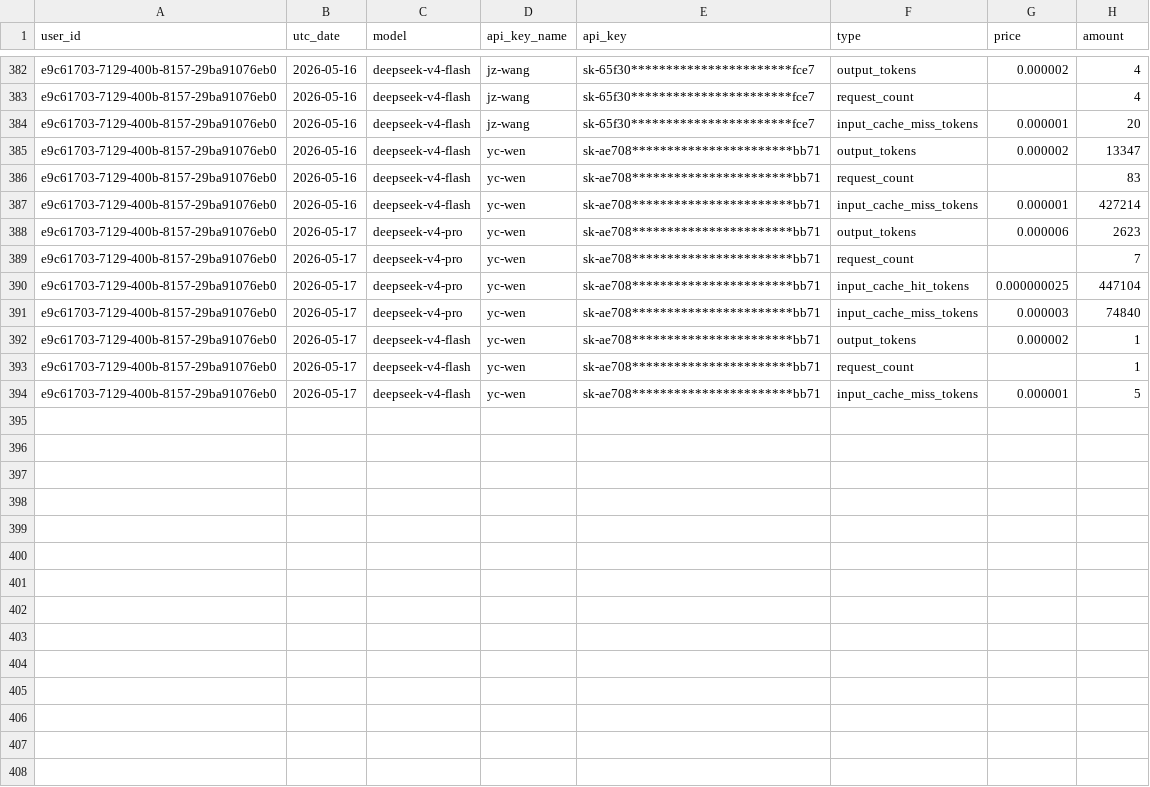
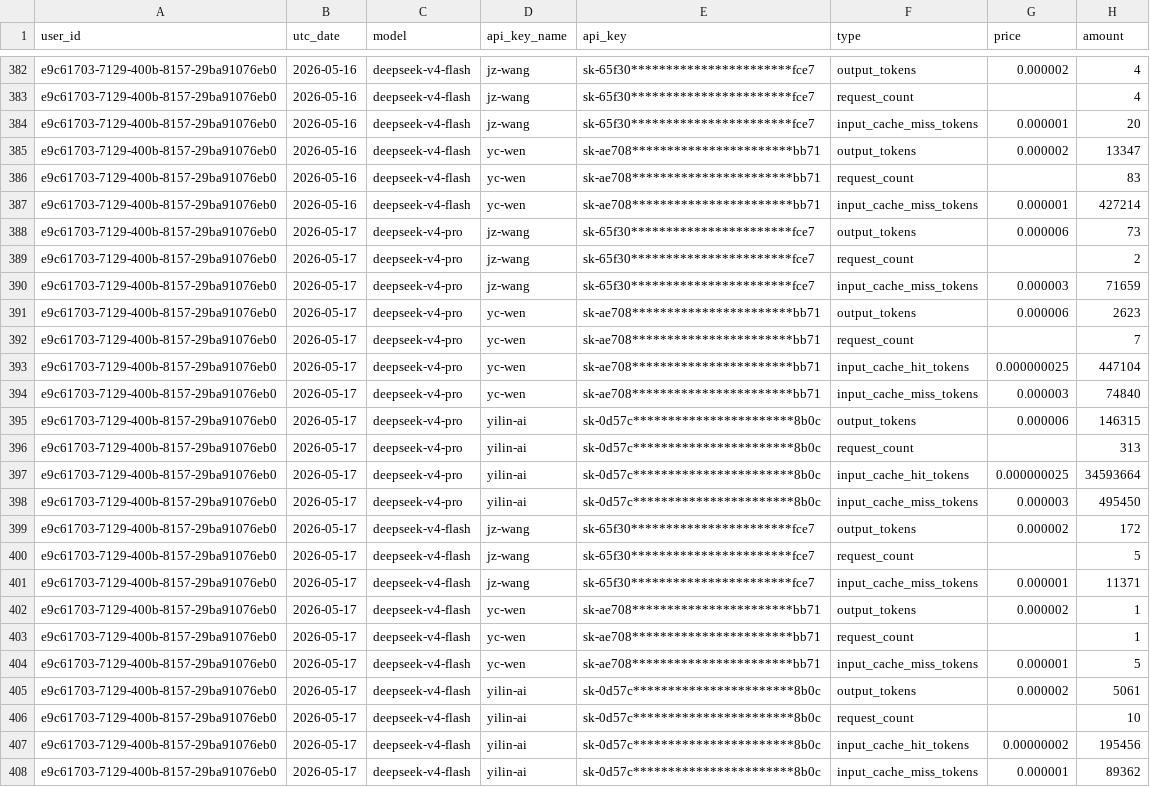
Before and after one commit to AIYILIN/yq-claudecode-cost-watch, a CSV file: amount-2026-5.csv, drawn as a sheet; only a part is shown, gaps mark what is left out; the diff names each change by its address in the sheet, - before the commit and + after, or states it on an @@ line.

```diff
--- a/amount-2026-5.csv
+++ b/amount-2026-5.csv
+row 388: e9c61703-7129-400b-8157-29ba91076eb0 | 2026-05-17 | deepseek-v4-pro | jz-wang | sk-65f30***********************fce7 | output_tokens | 0.000006 | 73
+row 389: e9c61703-7129-400b-8157-29ba91076eb0 | 2026-05-17 | deepseek-v4-pro | jz-wang | sk-65f30***********************fce7 | request_count |  | 2
+row 390: e9c61703-7129-400b-8157-29ba91076eb0 | 2026-05-17 | deepseek-v4-pro | jz-wang | sk-65f30***********************fce7 | input_cache_miss_tokens | 0.000003 | 71659
+row 395: e9c61703-7129-400b-8157-29ba91076eb0 | 2026-05-17 | deepseek-v4-pro | yilin-ai | sk-0d57c***********************8b0c | output_tokens | 0.000006 | 146315
+row 396: e9c61703-7129-400b-8157-29ba91076eb0 | 2026-05-17 | deepseek-v4-pro | yilin-ai | sk-0d57c***********************8b0c | request_count |  | 313
+row 397: e9c61703-7129-400b-8157-29ba91076eb0 | 2026-05-17 | deepseek-v4-pro | yilin-ai | sk-0d57c***********************8b0c | input_cache_hit_tokens | 0.000000025 | 34593664
+row 398: e9c61703-7129-400b-8157-29ba91076eb0 | 2026-05-17 | deepseek-v4-pro | yilin-ai | sk-0d57c***********************8b0c | input_cache_miss_tokens | 0.000003 | 495450
+row 399: e9c61703-7129-400b-8157-29ba91076eb0 | 2026-05-17 | deepseek-v4-flash | jz-wang | sk-65f30***********************fce7 | output_tokens | 0.000002 | 172
+row 400: e9c61703-7129-400b-8157-29ba91076eb0 | 2026-05-17 | deepseek-v4-flash | jz-wang | sk-65f30***********************fce7 | request_count |  | 5
+row 401: e9c61703-7129-400b-8157-29ba91076eb0 | 2026-05-17 | deepseek-v4-flash | jz-wang | sk-65f30***********************fce7 | input_cache_miss_tokens | 0.000001 | 11371
+row 405: e9c61703-7129-400b-8157-29ba91076eb0 | 2026-05-17 | deepseek-v4-flash | yilin-ai | sk-0d57c***********************8b0c | output_tokens | 0.000002 | 5061
+row 406: e9c61703-7129-400b-8157-29ba91076eb0 | 2026-05-17 | deepseek-v4-flash | yilin-ai | sk-0d57c***********************8b0c | request_count |  | 10
+row 407: e9c61703-7129-400b-8157-29ba91076eb0 | 2026-05-17 | deepseek-v4-flash | yilin-ai | sk-0d57c***********************8b0c | input_cache_hit_tokens | 0.00000002 | 195456
+row 408: e9c61703-7129-400b-8157-29ba91076eb0 | 2026-05-17 | deepseek-v4-flash | yilin-ai | sk-0d57c***********************8b0c | input_cache_miss_tokens | 0.000001 | 89362
```
Also changed, not shown: cost-2026-5.csv, 1 other file.
